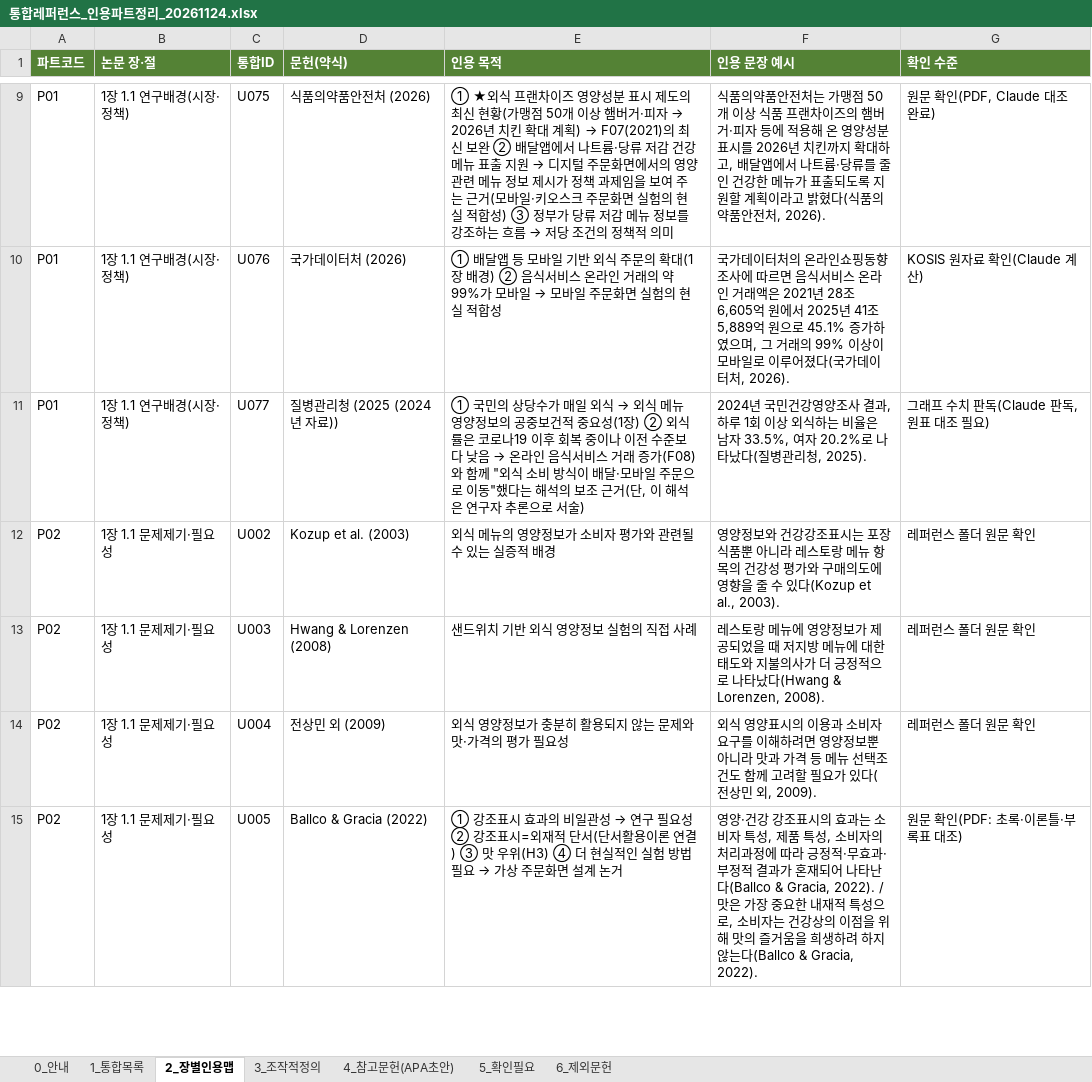
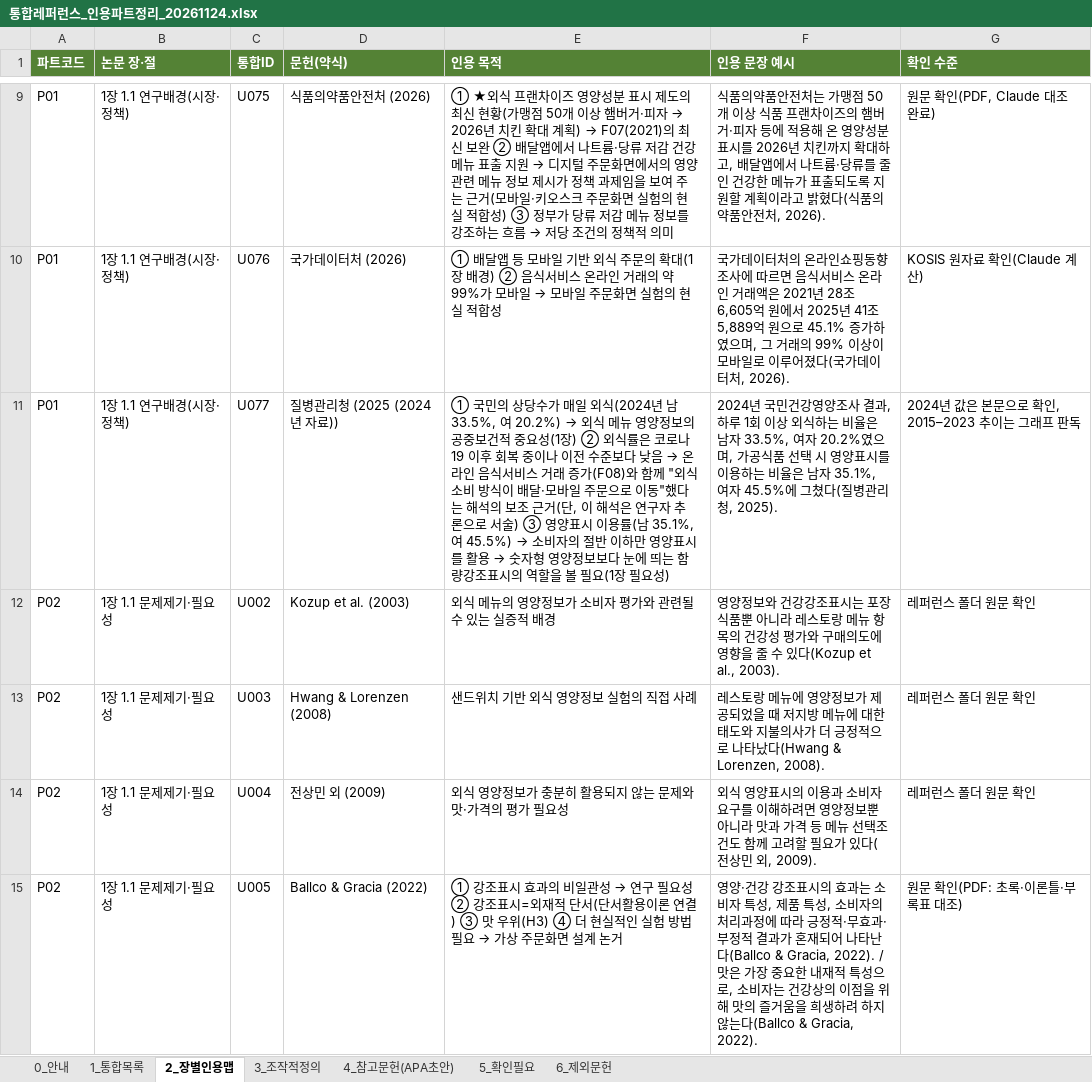
Before and after one commit to sheissuok-max/myGrowconApplication, an Excel workbook: references/통합레퍼런스_인용파트정리_20261124.xlsx, sheet 2_장별인용맵, drawn as a sheet; only a part is shown, gaps mark what is left out; values as stored, in another font and other column widths than the file's, no borders; the diff covers the shown part only; the diff names each change by its address in the sheet, - before the commit and + after, or states it on an @@ line.

```diff
--- a/references/통합레퍼런스_인용파트정리_20261124.xlsx (sheet 2_장별인용맵)
+++ b/references/통합레퍼런스_인용파트정리_20261124.xlsx (sheet 2_장별인용맵)
@@ E11 (인용 목적): …일 외식 → 외식 메뉴 영양정보의 공중보건적 중요성(1장) ② 외식률은 코로나19 이후 회복 중이나 이전 수준보다 낮음 → 온라인 음식서비스 거래 증가(F08)와 함께 "외식 소비 방식이 배달·모바일 주문으로 이동"했다는 해석의 보조 근거(단, 이 해석은 연구자 추론으로 서술) → …일 외식(2024년 남 33.5%, 여 20.2%) → 외식 메뉴 영양정보의 공중보건적 중요성(1장) ② 외식률은 코로나19 이후 회복 중이나 이전 수준보다 낮음 → 온라인 음식서비스 거래 증가(F08)와 함께 "외식 소비 방식이 배달·모바일 주문으로 이동"했다는 해석의 보조 근거(단, 이 해석은 연구자 추론으로 서술) ③ 영양표시 이용률(남 35.1%, 여 45.5%) → 소비자의 절반 이하만 영양표시를 활용 → 숫자형 영양정보보다 눈에 띄는 함량강조표시의 역할을 볼 필요(1장 필요성) @@
-F11 (인용 문장 예시): …여자 20.2%로 나타났다(질병…
+F11 (인용 문장 예시): …여자 20.2%였으며, 가공식품 선택 시 영양표시를 이용하는 비율은 남자 35.1%, 여자 45.5%에 그쳤다(질병…
-G11 (확인 수준): 그래프 수치 판독(Claude 판독, 원표 대조 필요)
+G11 (확인 수준): 2024년 값은 본문으로 확인, 2015–2023 추이는 그래프 판독
```
Also changed, not shown: 3 edited cells elsewhere in this sheet, sheet 1_통합목록, sheet 4_참고문헌(APA초안).
